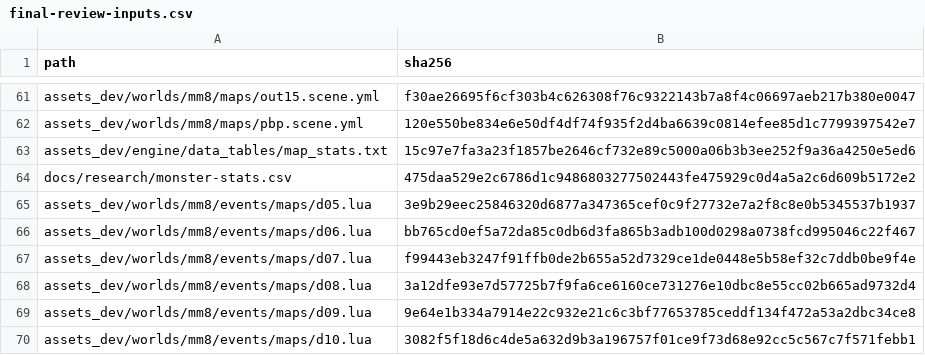
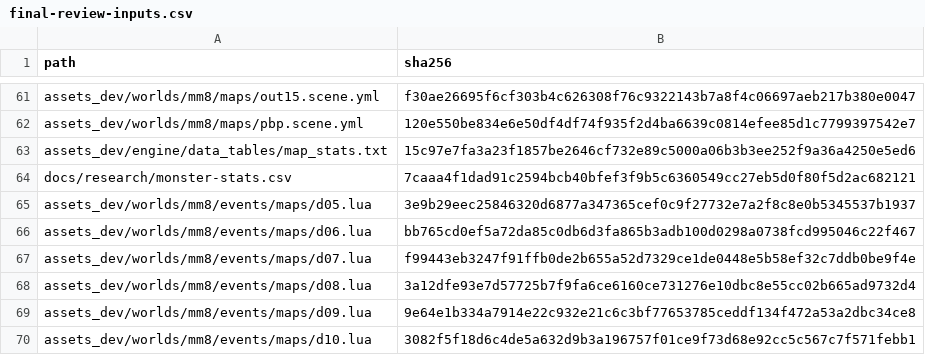
Before and after one commit to Plane-PPP/openyamm, a CSV file: docs/research/final-review-inputs.csv, drawn as a sheet; only a part is shown, gaps mark what is left out.

```diff
--- a/docs/research/final-review-inputs.csv
+++ b/docs/research/final-review-inputs.csv
@@ -63,3 +63,3 @@ assets_dev/worlds/mm8/maps/pbp.scene.yml,120e550be834e6e50df4df74f935f2d4ba6639c
 assets_dev/engine/data_tables/map_stats.txt,15c97e7fa3a23f1857be2646cf732e89c5000a06b3b3ee252f9a36a4250e5ed6
-docs/research/monster-stats.csv,475daa529e2c6786d1c9486803277502443fe475929c0d4a5a2c6d609b5172e2
+docs/research/monster-stats.csv,7caaa4f1dad91c2594bcb40bfef3f9b5c6360549cc27eb5d0f80f5d2ac682121
 assets_dev/worlds/mm8/events/maps/d05.lua,3e9b29eec25846320d6877a347365cef0c9f27732e7a2f8c8e0b5345537b1937
```
Also changed, not shown: 10 other files.
